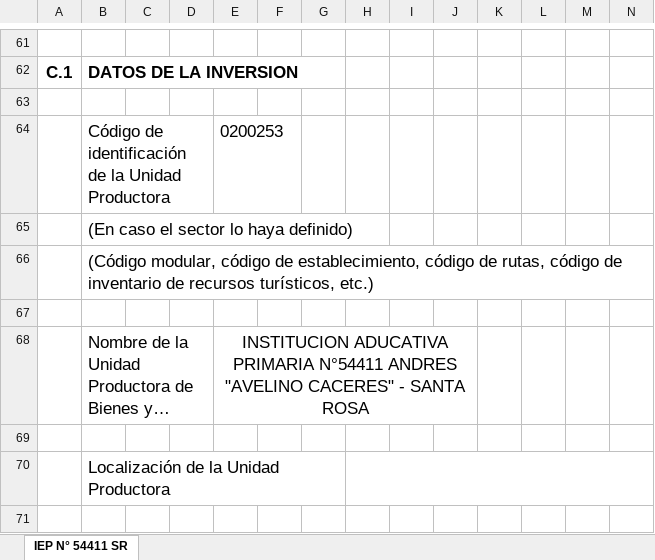
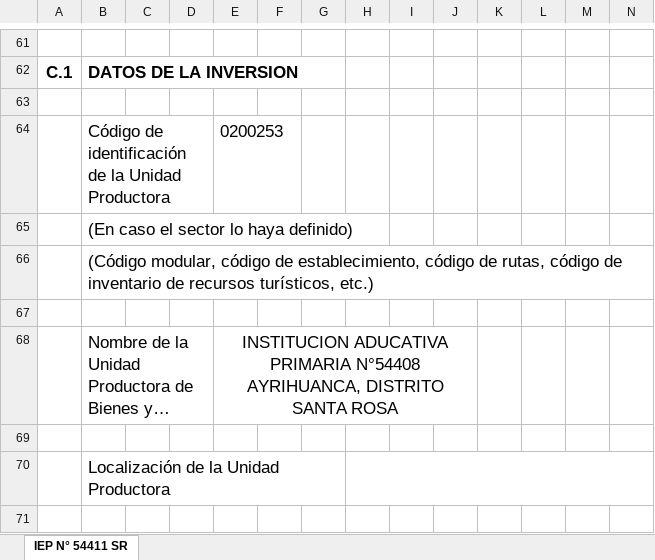
Before and after one commit to ORFEI-GRAP/IOARR0006, an Excel workbook: 14.0 FORMATO N°07-C REGISTRO DE IOARR/F 7C IE santa rosa.xlsx, sheet IEP N° 54411 SR, drawn as a sheet; only a part is shown, gaps mark what is left out; long unchanged cells end in …; values as stored, in another font and other column widths than the file's, no borders; the diff names each change by its address in the sheet, - before the commit and + after, or states it on an @@ line.

```diff
--- a/14.0 FORMATO N°07-C REGISTRO DE IOARR/F 7C IE santa rosa.xlsx (sheet IEP N° 54411 SR)
+++ b/14.0 FORMATO N°07-C REGISTRO DE IOARR/F 7C IE santa rosa.xlsx (sheet IEP N° 54411 SR)
-E68: …ADUCATIVA PRIMARIA N°54411 ANDRES "AVELINO CACERES" - SANTA ROSA
+E68: …ADUCATIVA PRIMARIA N°54408 AYRIHUANCA, DISTRITO SANTA ROSA
```
Also changed, not shown: 9.0 CRONOGRAMA/CRONOGRAMA- AYRIHUANCA - 06.xlsx, 5 other files.
